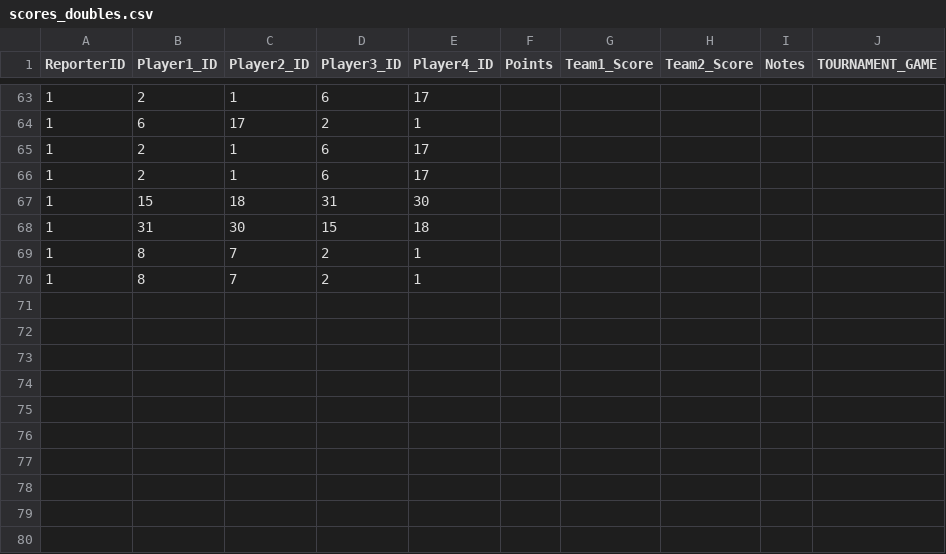
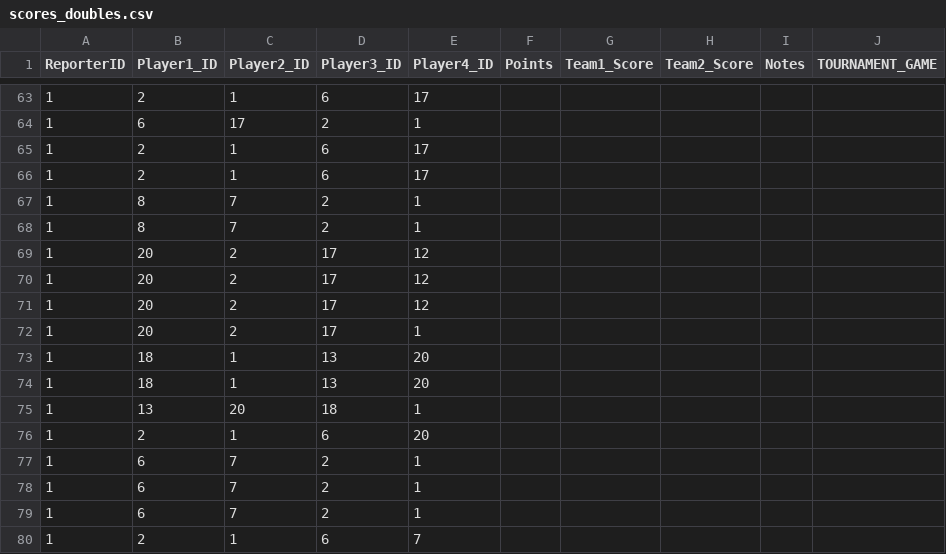
Before and after one commit to gamesguru/usatt-db, a CSV file: data/scores_doubles.csv, drawn as a sheet; only a part is shown, gaps mark what is left out; removed rows and columns are numbered as before the commit, all else as after; the diff names each change by its address in the sheet, - before the commit and + after, or states it on an @@ line.

Commit message:
update legacy2csv.py and scores_*.csv files

```diff
--- a/data/scores_doubles.csv
+++ b/data/scores_doubles.csv
-row 67: 1 | 15 | 18 | 31 | 30
-row 68: 1 | 31 | 30 | 15 | 18
+row 69: 1 | 20 | 2 | 17 | 12
+row 70: 1 | 20 | 2 | 17 | 12
+row 71: 1 | 20 | 2 | 17 | 12
+row 72: 1 | 20 | 2 | 17 | 1
+row 73: 1 | 18 | 1 | 13 | 20
+row 74: 1 | 18 | 1 | 13 | 20
+row 75: 1 | 13 | 20 | 18 | 1
+row 76: 1 | 2 | 1 | 6 | 20
+row 77: 1 | 6 | 7 | 2 | 1
+row 78: 1 | 6 | 7 | 2 | 1
+row 79: 1 | 6 | 7 | 2 | 1
+row 80: 1 | 2 | 1 | 6 | 7
```
Also changed, not shown: data/scores_singles.csv, 1 other file.
